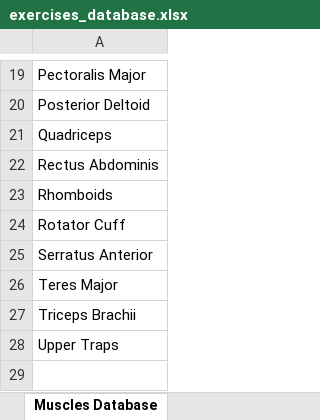
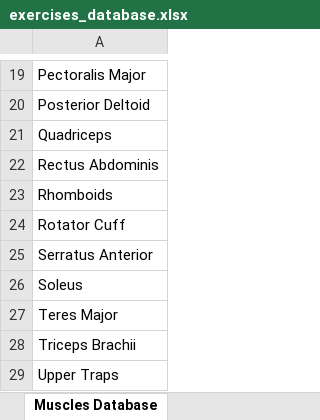
Before and after one commit to GodlyEndurance/ExerciseConflicts, an Excel workbook: Database/exercises_database.xlsx, sheet Muscles Database, drawn as a sheet; only a part is shown, gaps mark what is left out; values as stored, in another font and other column widths than the file's, no borders; the diff names each change by its address in the sheet, - before the commit and + after, or states it on an @@ line.

```diff
--- a/Database/exercises_database.xlsx (sheet Muscles Database)
+++ b/Database/exercises_database.xlsx (sheet Muscles Database)
+row 26: Soleus
```
Also changed, not shown: 13 other files.
